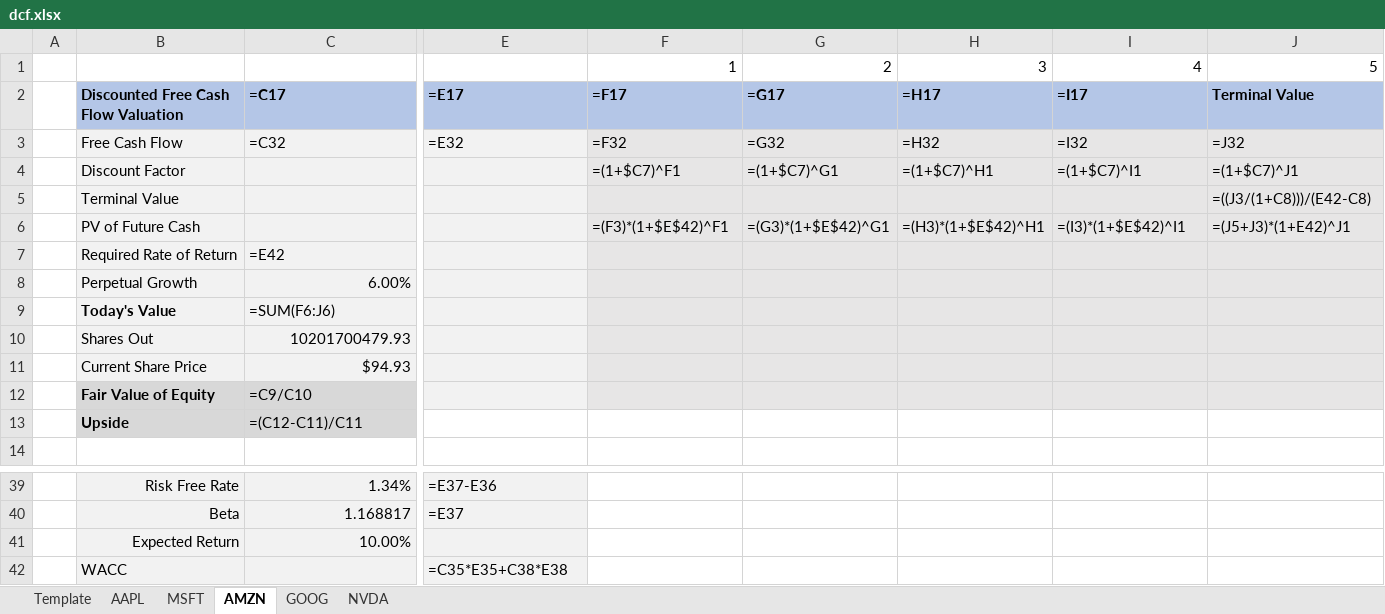
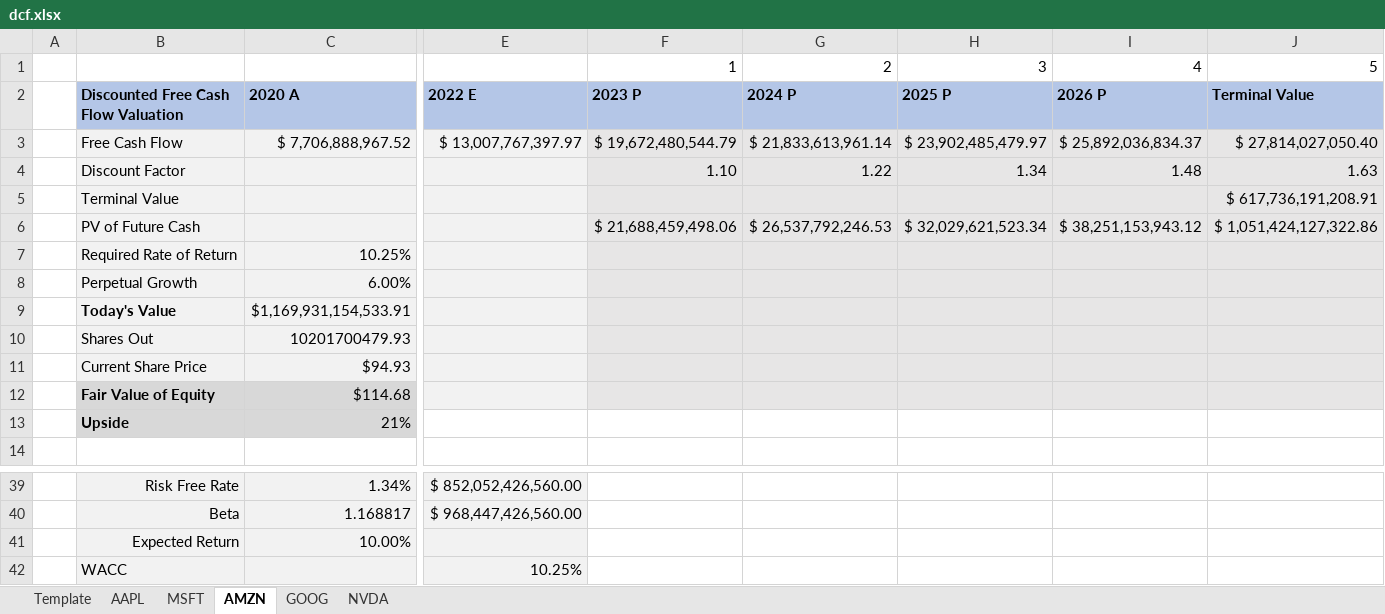
Before and after one commit to larry-lime/pyfinny, an Excel workbook: resources/dcf.xlsx, sheet AMZN, drawn as a sheet; only a part is shown, gaps mark what is left out; values as stored, in another font and other column widths than the file's, no borders; formulas without a stored value are shown as written; the diff covers the shown part only; the diff names each change by its address in the sheet, - before the commit and + after, or states it on an @@ line.

```diff
--- a/resources/dcf.xlsx (sheet AMZN)
+++ b/resources/dcf.xlsx (sheet AMZN)
-C2: =C17
+C2: 2020 A
-E2: =E17
+E2: 2022 E
-F2: =F17
+F2: 2023 P
-G2: =G17
+G2: 2024 P
-H2: =H17
+H2: 2025 P
-I2: =I17
+I2: 2026 P
-C3 (2020 A): =C32
+C3 (2020 A): $ 7,706,888,967.52
-E3 (2022 E): =E32
+E3 (2022 E): $ 13,007,767,397.97
-F3 (2023 P): =F32
+F3 (2023 P): $ 19,672,480,544.79
-G3 (2024 P): =G32
+G3 (2024 P): $ 21,833,613,961.14
-H3 (2025 P): =H32
+H3 (2025 P): $ 23,902,485,479.97
-I3 (2026 P): =I32
+I3 (2026 P): $ 25,892,036,834.37
-J3 (Terminal Value): =J32
+J3 (Terminal Value): $ 27,814,027,050.40
-F4 (2023 P): =(1+$C7)^F1
+F4 (2023 P): 1.10
-G4 (2024 P): =(1+$C7)^G1
+G4 (2024 P): 1.22
-H4 (2025 P): =(1+$C7)^H1
+H4 (2025 P): 1.34
-I4 (2026 P): =(1+$C7)^I1
+I4 (2026 P): 1.48
-J4 (Terminal Value): =(1+$C7)^J1
+J4 (Terminal Value): 1.63
-J5 (Terminal Value): =((J3/(1+C8)))/(E42-C8)
+J5 (Terminal Value): $ 617,736,191,208.91
-F6 (2023 P): =(F3)*(1+$E$42)^F1
+F6 (2023 P): $ 21,688,459,498.06
-G6 (2024 P): =(G3)*(1+$E$42)^G1
+G6 (2024 P): $ 26,537,792,246.53
-H6 (2025 P): =(H3)*(1+$E$42)^H1
+H6 (2025 P): $ 32,029,621,523.34
-I6 (2026 P): =(I3)*(1+$E$42)^I1
+I6 (2026 P): $ 38,251,153,943.12
-J6 (Terminal Value): =(J5+J3)*(1+E42)^J1
+J6 (Terminal Value): $ 1,051,424,127,322.86
-C7 (2020 A): =E42
+C7 (2020 A): 10.25%
-C9 (2020 A): =SUM(F6:J6)
+C9 (2020 A): $1,169,931,154,533.91
-C12 (2020 A): =C9/C10
+C12 (2020 A): $114.68
-C13 (2020 A): =(C12-C11)/C11
+C13 (2020 A): 21%
-E39 (2022 E): =E37-E36
+E39 (2022 E): $ 852,052,426,560.00
-E40 (2022 E): =E37
+E40 (2022 E): $ 968,447,426,560.00
-E42 (2022 E): =C35*E35+C38*E38
+E42 (2022 E): 10.25%
```
Also changed, not shown: 1 added row, 1 removed row and 88 edited cells elsewhere in this sheet, sheet Template, sheet NVDA, sheet AAPL, sheet GOOG, sheet MSFT, 1 other file.
